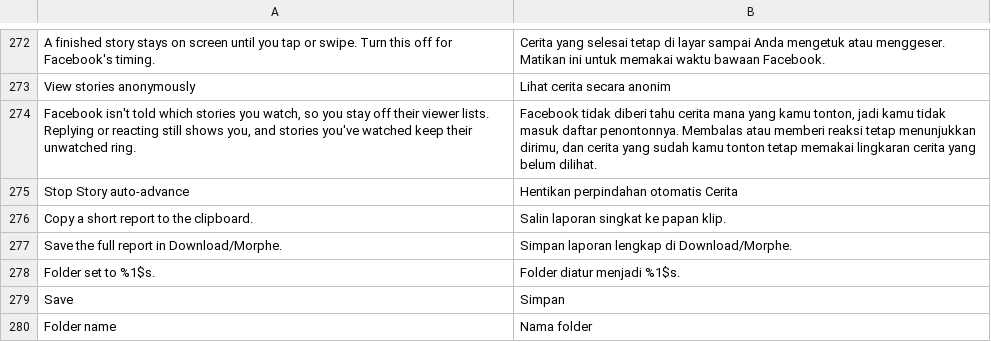
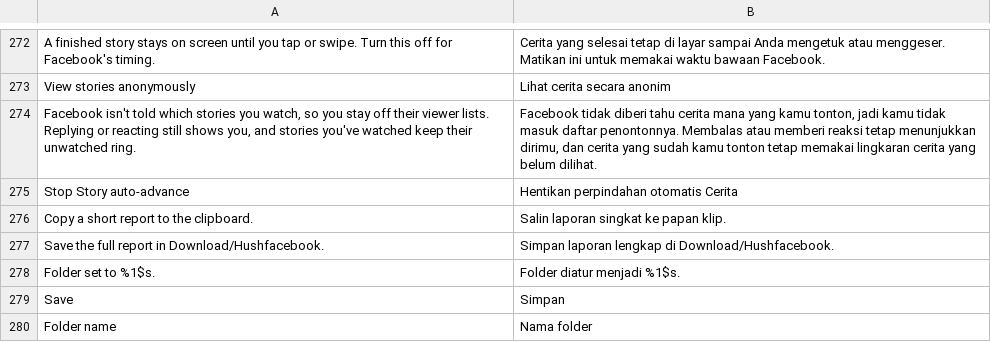
Before and after one commit to JhouHank/HushFacebook, a TSV file: extensions/shared/library/src/main/l10n/in.tsv, drawn as a sheet; only a part is shown, gaps mark what is left out.

```diff
--- a/extensions/shared/library/src/main/l10n/in.tsv
+++ b/extensions/shared/library/src/main/l10n/in.tsv
@@ -276,3 +276,3 @@ Stop Story auto-advance	Hentikan perpindahan otomatis Cerita
 Copy a short report to the clipboard.	Salin laporan singkat ke papan klip.
-Save the full report in Download/Morphe.	Simpan laporan lengkap di Download/Morphe.
+Save the full report in Download/Hushfacebook.	Simpan laporan lengkap di Download/Hushfacebook.
 Folder set to %1$s.	Folder diatur menjadi %1$s.
```
Also changed, not shown: extensions/shared/library/src/main/l10n/de.tsv, extensions/shared/library/src/main/l10n/es.tsv, 11 other files.
